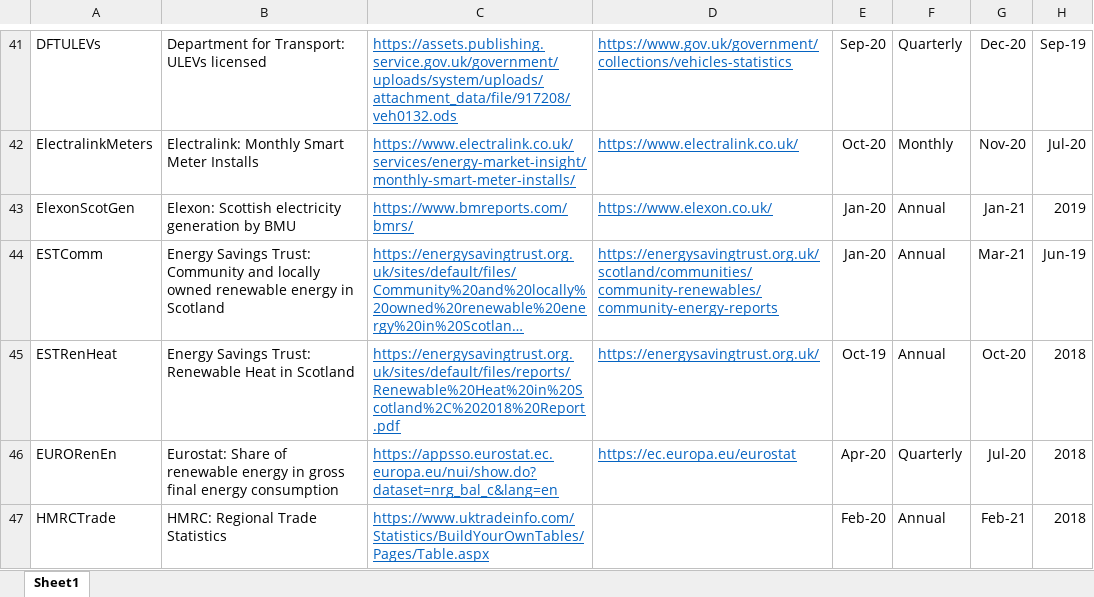
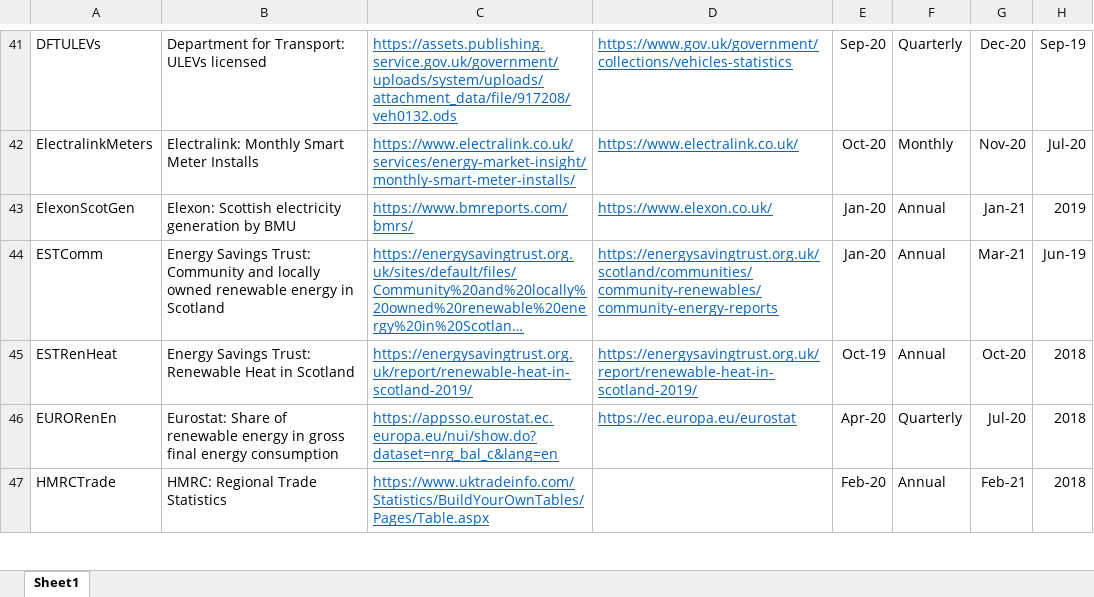
Before and after one commit to ischerr/Scottish-Energy-Statistics-Hub, an Excel workbook: Structure/Sources.xlsx, sheet Sheet1, drawn as a sheet; only a part is shown, gaps mark what is left out; long unchanged cells end in …; values as stored, in another font and other column widths than the file's, no borders; table styles not drawn; the diff names each change by its address in the sheet, - before the commit and + after, or states it on an @@ line.

Commit message:
Update Sources.xlsx

```diff
--- a/Structure/Sources.xlsx (sheet Sheet1)
+++ b/Structure/Sources.xlsx (sheet Sheet1)
-C45: https://energysavingtrust.org.uk/sites/default/files/reports/Renewable%20Heat%20in%20Scotland%2C%202018%20Report.pdf
+C45: https://energysavingtrust.org.uk/report/renewable-heat-in-scotland-2019/
-D45: https://energysavingtrust.org.uk/
+D45: https://energysavingtrust.org.uk/report/renewable-heat-in-scotland-2019/
```
